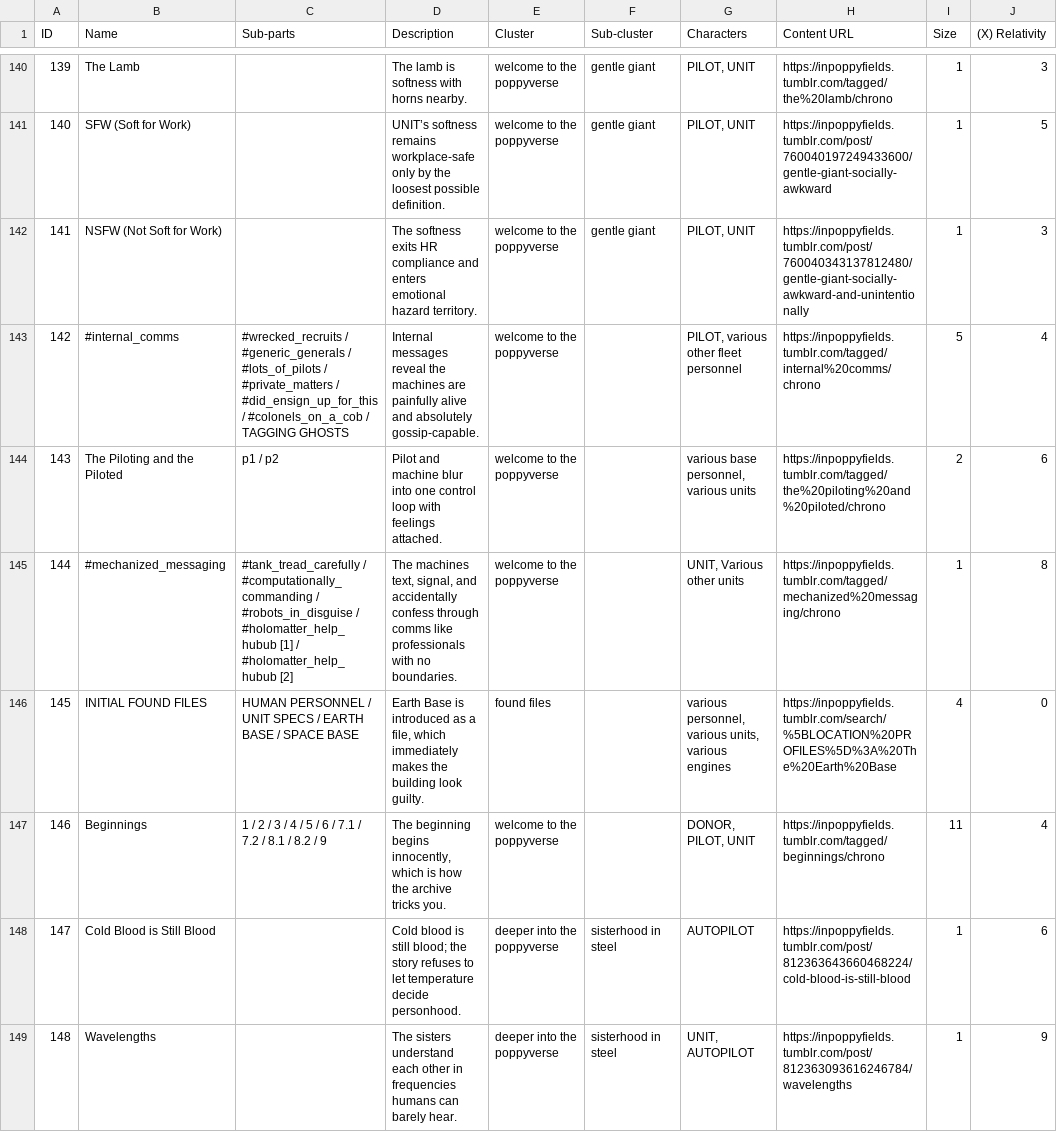
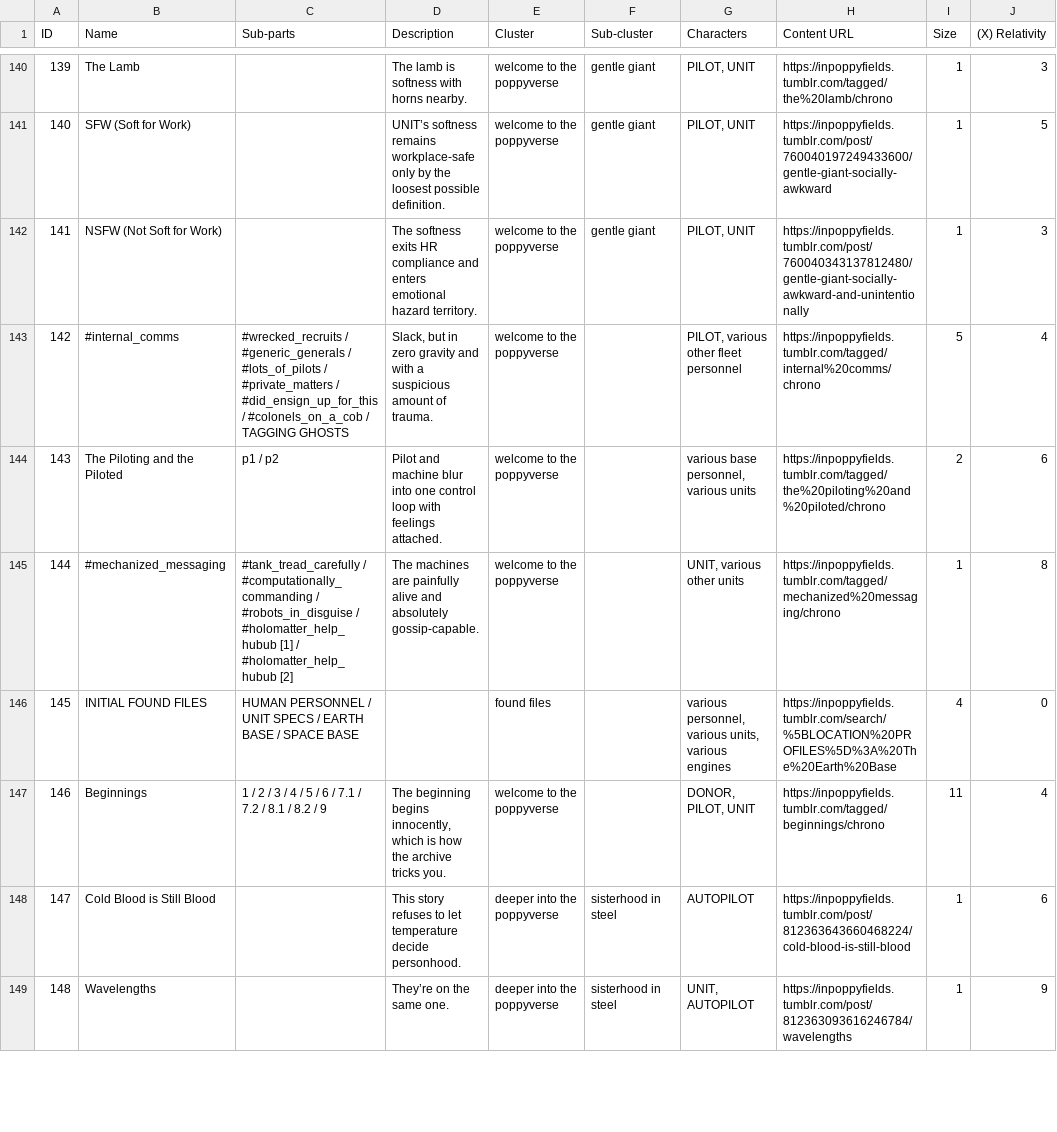
Before and after one commit to ProgrammingInPoppyFields/poppyverse-interactive-map, a CSV file: SRC_toc.csv, drawn as a sheet; only a part is shown, gaps mark what is left out; the diff covers the shown part only; the diff names each change by its address in the sheet, - before the commit and + after, or states it on an @@ line.

```diff
--- a/SRC_toc.csv
+++ b/SRC_toc.csv
-D143 (Description): Internal messages reveal the machines are painfully alive and absolutely gossip-capable.
+D143 (Description): Slack, but in zero gravity and with a suspicious amount of trauma.
-D145 (Description): The machines text, signal, and accidentally confess through comms like professionals with no boundaries.
+D145 (Description): The machines are painfully alive and absolutely gossip-capable.
-G145 (Characters): UNIT, Various other units
+G145 (Characters): UNIT, various other units
-D146 (Description): Earth Base is introduced as a file, which immediately makes the building look guilty.
+D146 (Description): (empty)
-D148 (Description): Cold blood is still blood; the story refuses…
+D148 (Description): This story refuses…
-D149 (Description): The sisters understand each other in frequencies humans can barely hear.
+D149 (Description): They’re on the same one.
```
Also changed, not shown: 186 edited cells elsewhere in this file, SRC_clusters.csv, 1 other file.
